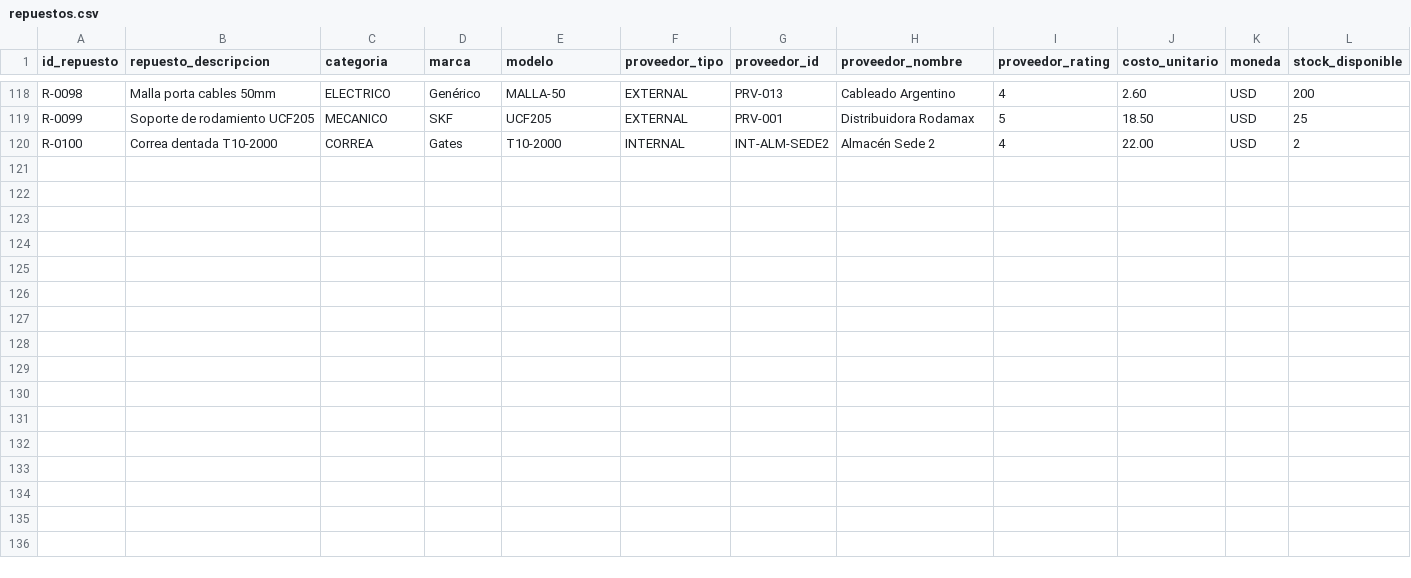
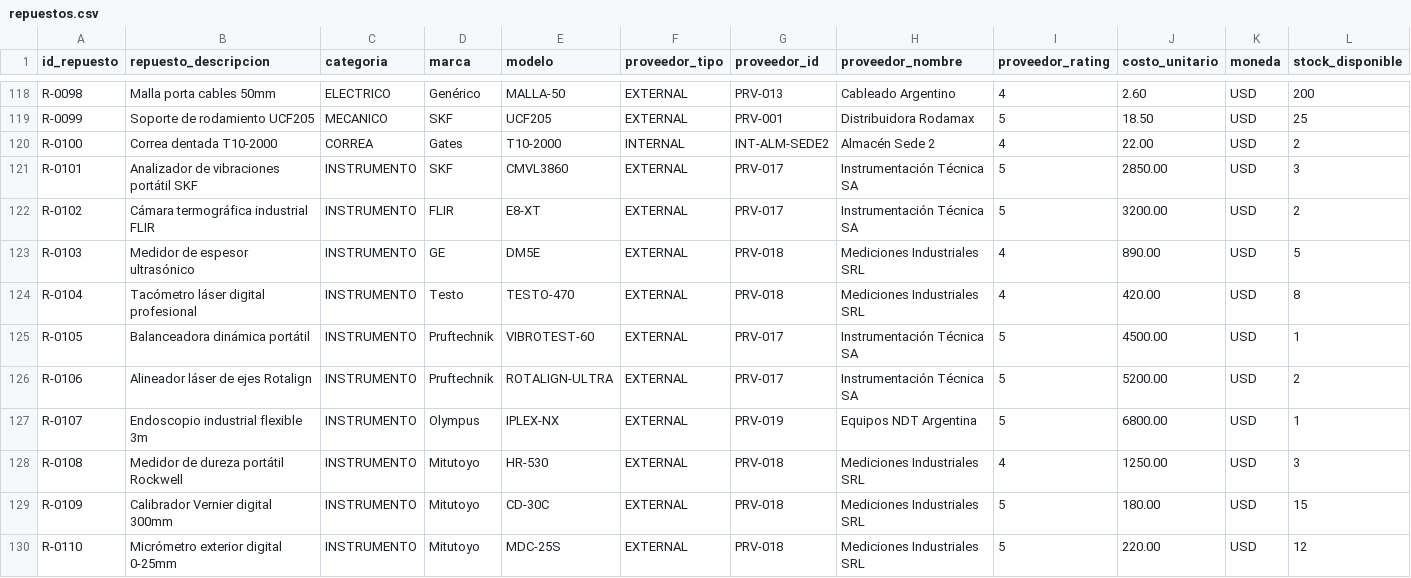
Before and after one commit to MartinVazquez1982/agente-repuestos-duia, a CSV file: repuestos.csv, drawn as a sheet; only a part is shown, gaps mark what is left out; rows hold the shown columns only; the diff names each change by its address in the sheet, - before the commit and + after, or states it on an @@ line.

Commit message:
Add Edge Case Internal + External Product

```diff
--- a/repuestos.csv
+++ b/repuestos.csv
+row 121: R-0101 | Analizador de vibraciones portátil SKF | INSTRUMENTO | SKF | CMVL3860 | EXTERNAL | PRV-017 | Instrumentación Técnica SA | 5 | 2850.00 | USD | 3
+row 122: R-0102 | Cámara termográfica industrial FLIR | INSTRUMENTO | FLIR | E8-XT | EXTERNAL | PRV-017 | Instrumentación Técnica SA | 5 | 3200.00 | USD | 2
+row 123: R-0103 | Medidor de espesor ultrasónico | INSTRUMENTO | GE | DM5E | EXTERNAL | PRV-018 | Mediciones Industriales SRL | 4 | 890.00 | USD | 5
+row 124: R-0104 | Tacómetro láser digital profesional | INSTRUMENTO | Testo | TESTO-470 | EXTERNAL | PRV-018 | Mediciones Industriales SRL | 4 | 420.00 | USD | 8
+row 125: R-0105 | Balanceadora dinámica portátil | INSTRUMENTO | Pruftechnik | VIBROTEST-60 | EXTERNAL | PRV-017 | Instrumentación Técnica SA | 5 | 4500.00 | USD | 1
+row 126: R-0106 | Alineador láser de ejes Rotalign | INSTRUMENTO | Pruftechnik | ROTALIGN-ULTRA | EXTERNAL | PRV-017 | Instrumentación Técnica SA | 5 | 5200.00 | USD | 2
+row 127: R-0107 | Endoscopio industrial flexible 3m | INSTRUMENTO | Olympus | IPLEX-NX | EXTERNAL | PRV-019 | Equipos NDT Argentina | 5 | 6800.00 | USD | 1
+row 128: R-0108 | Medidor de dureza portátil Rockwell | INSTRUMENTO | Mitutoyo | HR-530 | EXTERNAL | PRV-018 | Mediciones Industriales SRL | 4 | 1250.00 | USD | 3
+row 129: R-0109 | Calibrador Vernier digital 300mm | INSTRUMENTO | Mitutoyo | CD-30C | EXTERNAL | PRV-018 | Mediciones Industriales SRL | 5 | 180.00 | USD | 15
+row 130: R-0110 | Micrómetro exterior digital 0-25mm | INSTRUMENTO | Mitutoyo | MDC-25S | EXTERNAL | PRV-018 | Mediciones Industriales SRL | 5 | 220.00 | USD | 12
```
Also changed, not shown: 6 other files.
